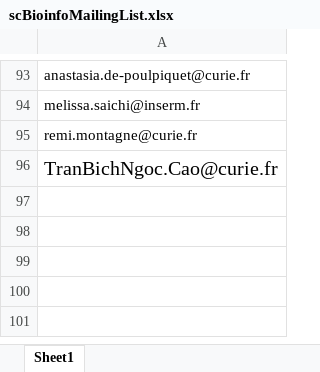
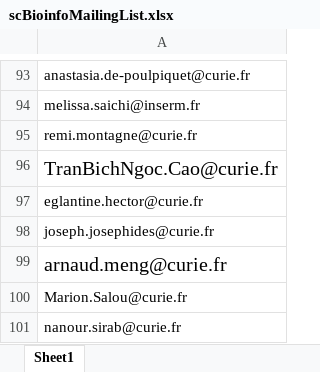
Before and after one commit to CELL-group/CELL-technical-seminars, an Excel workbook: scBioinfoMailingList.xlsx, sheet Sheet1, drawn as a sheet; only a part is shown, gaps mark what is left out; values as stored, in another font and other column widths than the file's, no borders; the diff names each change by its address in the sheet, - before the commit and + after, or states it on an @@ line.

Commit message:
Add files via upload

```diff
--- a/scBioinfoMailingList.xlsx (sheet Sheet1)
+++ b/scBioinfoMailingList.xlsx (sheet Sheet1)
+row 97: eglantine.hector@curie.fr
+row 98: joseph.josephides@curie.fr
+row 99: arnaud.meng@curie.fr
+row 100: Marion.Salou@curie.fr
+row 101: nanour.sirab@curie.fr
```
